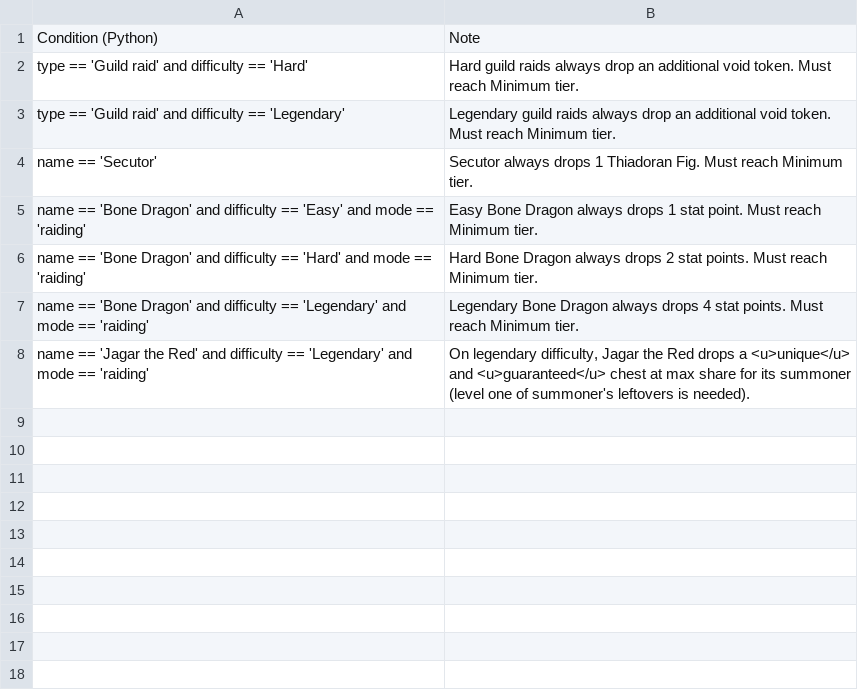
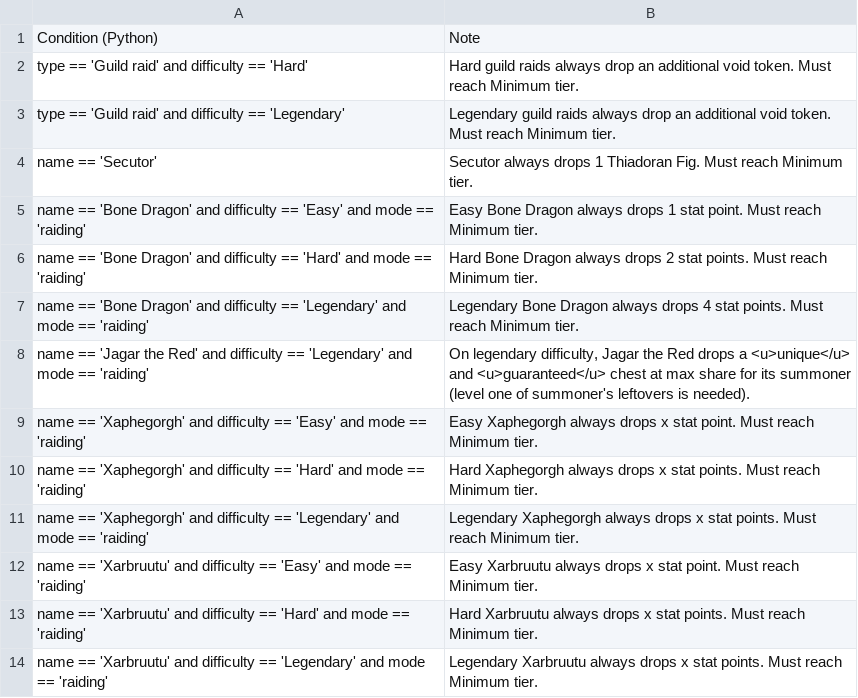
Before and after one commit to Matrix4348/Dragons-of-the-Void---Raid-Loot-Tiers, a CSV file: community-gathered data/Notes.csv, drawn as a sheet; the diff names each change by its address in the sheet, - before the commit and + after, or states it on an @@ line.

Commit message:
Update Notes.csv

```diff
--- a/community-gathered data/Notes.csv
+++ b/community-gathered data/Notes.csv
+row 9: name == 'Xaphegorgh' and difficulty == 'Easy' and mode == 'raiding' | Easy Xaphegorgh always drops x stat point. Must reach Minimum tier.
+row 10: name == 'Xaphegorgh' and difficulty == 'Hard' and mode == 'raiding' | Hard Xaphegorgh always drops x stat points. Must reach Minimum tier.
+row 11: name == 'Xaphegorgh' and difficulty == 'Legendary' and mode == 'raiding' | Legendary Xaphegorgh always drops x stat points. Must reach Minimum tier.
+row 12: name == 'Xarbruutu' and difficulty == 'Easy' and mode == 'raiding' | Easy Xarbruutu always drops x stat point. Must reach Minimum tier.
+row 13: name == 'Xarbruutu' and difficulty == 'Hard' and mode == 'raiding' | Hard Xarbruutu always drops x stat points. Must reach Minimum tier.
+row 14: name == 'Xarbruutu' and difficulty == 'Legendary' and mode == 'raiding' | Legendary Xarbruutu always drops x stat points. Must reach Minimum tier.
```
